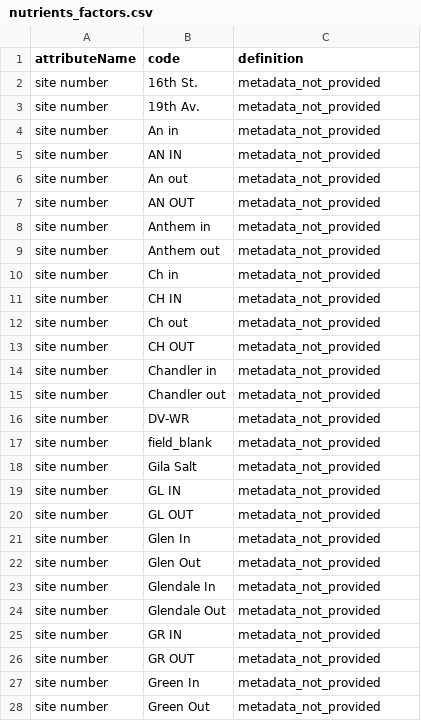
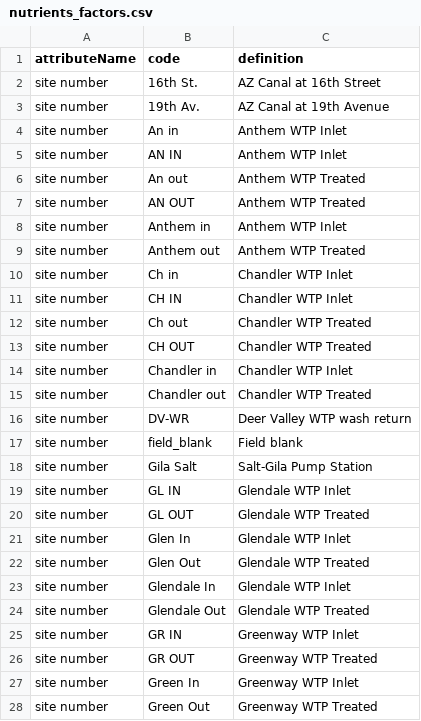
Before and after one commit to CAPLTER/knb-lter-cap.617, a CSV file: nutrients_factors.csv, drawn as a sheet; only a part is shown; the diff covers the shown part only.

```diff
--- a/nutrients_factors.csv
+++ b/nutrients_factors.csv
@@ -1,28 +1,28 @@
 attributeName,code,definition
-site number,16th St.,metadata_not_provided
-site number,19th Av.,metadata_not_provided
-site number,An in,metadata_not_provided
-site number,AN IN,metadata_not_provided
-site number,An out,metadata_not_provided
-site number,AN OUT,metadata_not_provided
-site number,Anthem in,metadata_not_provided
-site number,Anthem out,metadata_not_provided
-site number,Ch in,metadata_not_provided
-site number,CH IN,metadata_not_provided
-site number,Ch out,metadata_not_provided
-site number,CH OUT,metadata_not_provided
-site number,Chandler in,metadata_not_provided
-site number,Chandler out,metadata_not_provided
-site number,DV-WR,metadata_not_provided
-site number,field_blank,metadata_not_provided
-site number,Gila Salt,metadata_not_provided
-site number,GL IN,metadata_not_provided
-site number,GL OUT,metadata_not_provided
-site number,Glen In,metadata_not_provided
-site number,Glen Out,metadata_not_provided
-site number,Glendale In,metadata_not_provided
-site number,Glendale Out,metadata_not_provided
-site number,GR IN,metadata_not_provided
-site number,GR OUT,metadata_not_provided
-site number,Green In,metadata_not_provided
-site number,Green Out,metadata_not_provided
+site number,16th St.,AZ Canal at 16th Street
+site number,19th Av.,AZ Canal at 19th Avenue
+site number,An in,Anthem WTP Inlet
+site number,AN IN,Anthem WTP Inlet
+site number,An out,Anthem WTP Treated
+site number,AN OUT,Anthem WTP Treated
+site number,Anthem in,Anthem WTP Inlet
+site number,Anthem out,Anthem WTP Treated
+site number,Ch in,Chandler WTP Inlet
+site number,CH IN,Chandler WTP Inlet
+site number,Ch out,Chandler WTP Treated
+site number,CH OUT,Chandler WTP Treated
+site number,Chandler in,Chandler WTP Inlet
+site number,Chandler out,Chandler WTP Treated
+site number,DV-WR,Deer Valley WTP wash return
+site number,field_blank,Field blank
+site number,Gila Salt,Salt-Gila Pump Station
+site number,GL IN,Glendale WTP Inlet
+site number,GL OUT,Glendale WTP Treated
+site number,Glen In,Glendale WTP Inlet
+site number,Glen Out,Glendale WTP Treated
+site number,Glendale In,Glendale WTP Inlet
+site number,Glendale Out,Glendale WTP Treated
+site number,GR IN,Greenway WTP Inlet
+site number,GR OUT,Greenway WTP Treated
+site number,Green In,Greenway WTP Inlet
+site number,Green Out,Greenway WTP Treated
```
Also changed, not shown: 154 edited cells elsewhere in this file, algal_byproducts_factors.csv, arsenic_factors.csv, 7 other files.
